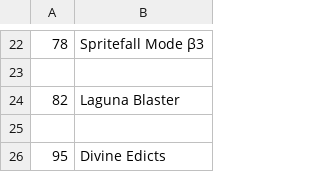
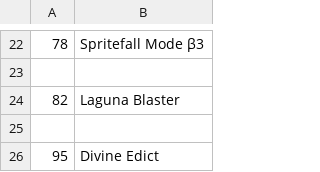
Before and after one commit to zeddidragon/sgott, a TSV file: data/2PV2/bomber-satellite-en.tsv, drawn as a sheet; only a part is shown, gaps mark what is left out.

```diff
--- a/data/2PV2/bomber-satellite-en.tsv
+++ b/data/2PV2/bomber-satellite-en.tsv
@@ -25,2 +25,2 @@
 
-95	Divine Edicts
+95	Divine Edict
```
Also changed, not shown: 1 other file.
